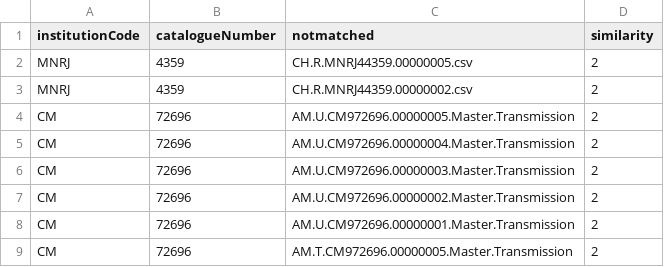
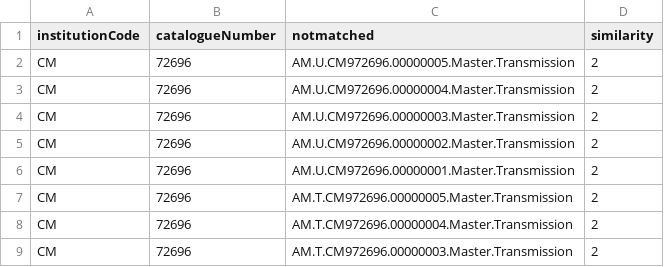
Before and after one commit to shawonibnkamal/spectral-data-curation, a CSV file: DickensAssignment/ValidatorExports/MissingMetaSimilar.csv, drawn as a sheet; only a part is shown; the shorter side is filled out with more unchanged rows; the diff names each change by its address in the sheet, - before the commit and + after, or states it on an @@ line.

```diff
--- a/DickensAssignment/ValidatorExports/MissingMetaSimilar.csv
+++ b/DickensAssignment/ValidatorExports/MissingMetaSimilar.csv
-row 2: MNRJ | 4359 | CH.R.MNRJ44359.00000005.csv | 2
-row 3: MNRJ | 4359 | CH.R.MNRJ44359.00000002.csv | 2
```
Also changed, not shown: DickensAssignment/OutputFiles/MissingFiles.csv, 7 other files.
